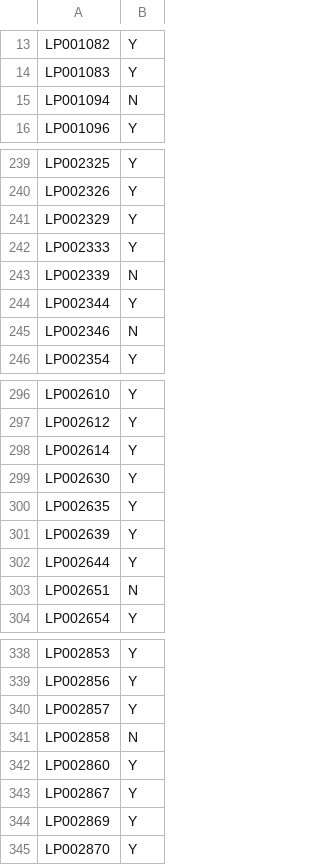
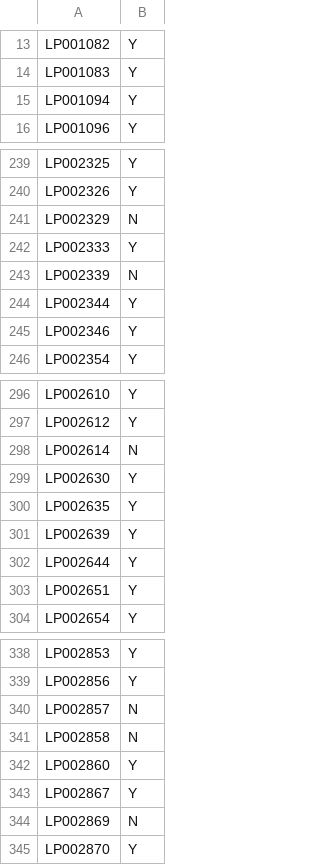
Before and after one commit to Ajoor997/Myproject, a CSV file: LoanPrediction/Data/Submission.csv, drawn as a sheet; only a part is shown, gaps mark what is left out; the diff covers the shown part only.

Commit message:
Loan Project update
More Machine Learning models were added

```diff
--- a/LoanPrediction/Data/Submission.csv
+++ b/LoanPrediction/Data/Submission.csv
@@ -14,3 +14,3 @@ LP001082,Y
 LP001083,Y
-LP001094,N
+LP001094,Y
 LP001096,Y
@@ -240,3 +240,3 @@ LP002325,Y
 LP002326,Y
-LP002329,Y
+LP002329,N
 LP002333,Y
@@ -244,3 +244,3 @@ LP002339,N
 LP002344,Y
-LP002346,N
+LP002346,Y
 LP002354,Y
@@ -297,3 +297,3 @@ LP002610,Y
 LP002612,Y
-LP002614,Y
+LP002614,N
 LP002630,Y
@@ -302,3 +302,3 @@ LP002639,Y
 LP002644,Y
-LP002651,N
+LP002651,Y
 LP002654,Y
@@ -339,3 +339,3 @@ LP002853,Y
 LP002856,Y
-LP002857,Y
+LP002857,N
 LP002858,N
@@ -343,3 +343,3 @@ LP002860,Y
 LP002867,Y
-LP002869,Y
+LP002869,N
 LP002870,Y
```
Also changed, not shown: 15 edited cells elsewhere in this file, 1 other file.
